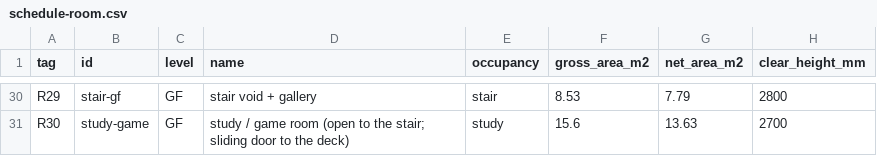
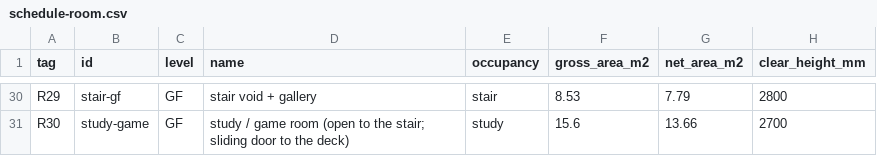
Before and after one commit to MKamel1/villa-designer, a CSV file: src/archpipe/documents/samples/schedule-room.csv, drawn as a sheet; only a part is shown, gaps mark what is left out; the diff covers the shown part only; the diff names each change by its address in the sheet, - before the commit and + after, or states it on an @@ line.

```diff
--- a/src/archpipe/documents/samples/schedule-room.csv
+++ b/src/archpipe/documents/samples/schedule-room.csv
-G31 (net_area_m2): 13.63
+G31 (net_area_m2): 13.66
```
Also changed, not shown: 18 edited cells elsewhere in this file, src/archpipe/documents/samples/schedule-door.csv, 12 other files.
